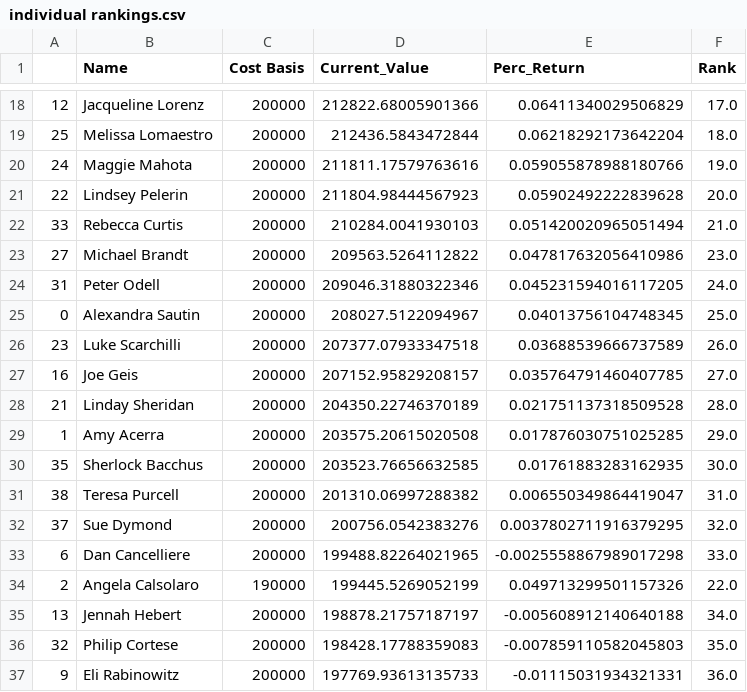
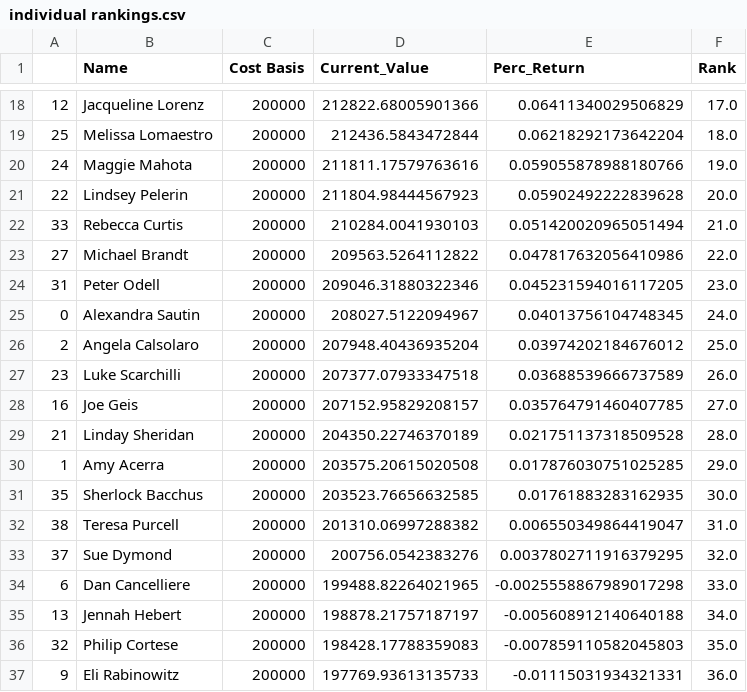
Before and after one commit to bkreis84/Portfolio-Challenge2, a CSV file: individual rankings.csv, drawn as a sheet; only a part is shown, gaps mark what is left out.

```diff
--- a/individual rankings.csv
+++ b/individual rankings.csv
@@ -22,5 +22,6 @@
 33,Rebecca Curtis,200000,210284.0041930103,0.051420020965051494,21.0
-27,Michael Brandt,200000,209563.5264112822,0.047817632056410986,23.0
-31,Peter Odell,200000,209046.31880322346,0.045231594016117205,24.0
-0,Alexandra Sautin,200000,208027.5122094967,0.04013756104748345,25.0
+27,Michael Brandt,200000,209563.5264112822,0.047817632056410986,22.0
+31,Peter Odell,200000,209046.31880322346,0.045231594016117205,23.0
+0,Alexandra Sautin,200000,208027.5122094967,0.04013756104748345,24.0
+2,Angela Calsolaro,200000,207948.40436935204,0.03974202184676012,25.0
 23,Luke Scarchilli,200000,207377.07933347518,0.03688539666737589,26.0
@@ -33,3 +34,2 @@
 6,Dan Cancelliere,200000,199488.82264021965,-0.0025558867989017298,33.0
-2,Angela Calsolaro,190000,199445.5269052199,0.049713299501157326,22.0
 13,Jennah Hebert,200000,198878.21757187197,-0.005608912140640188,34.0
```
Also changed, not shown: pt1-detail.csv, 1 other file.
